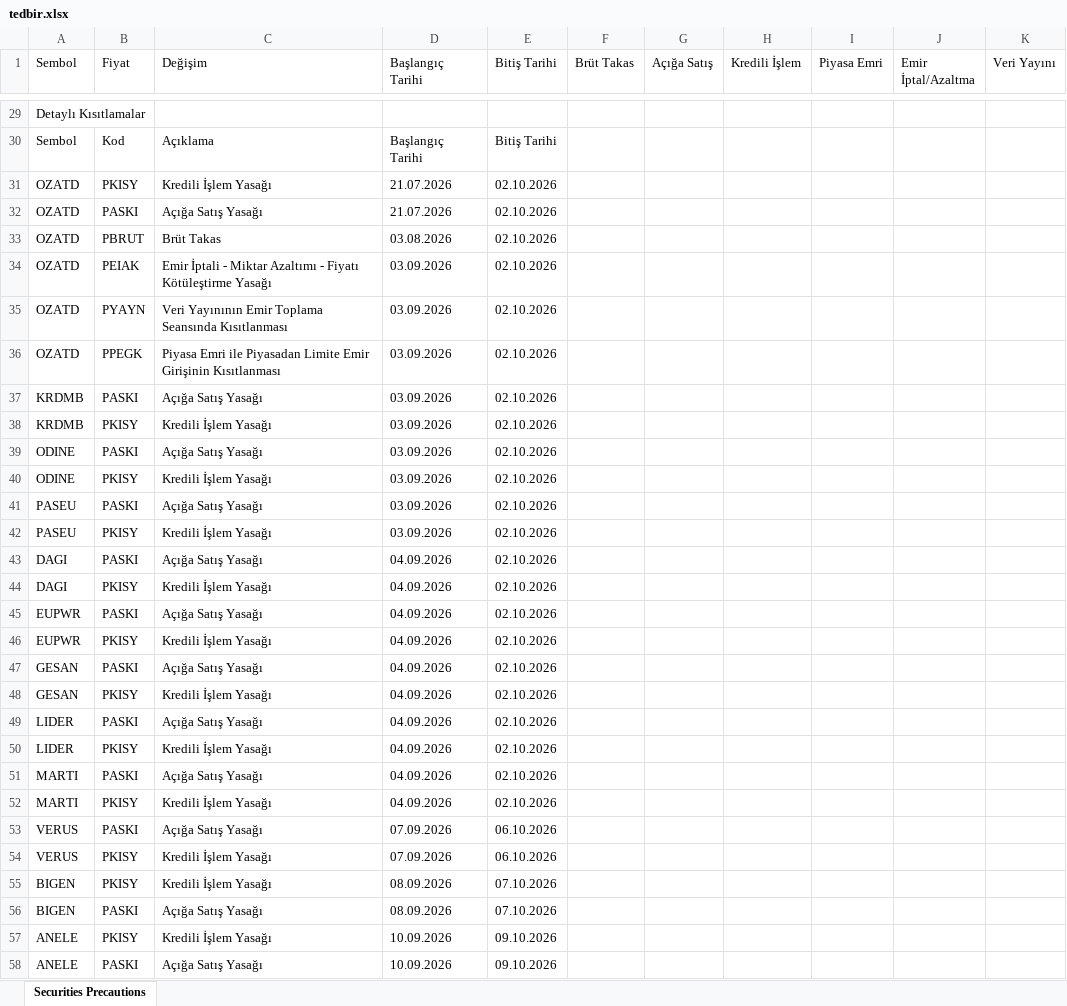
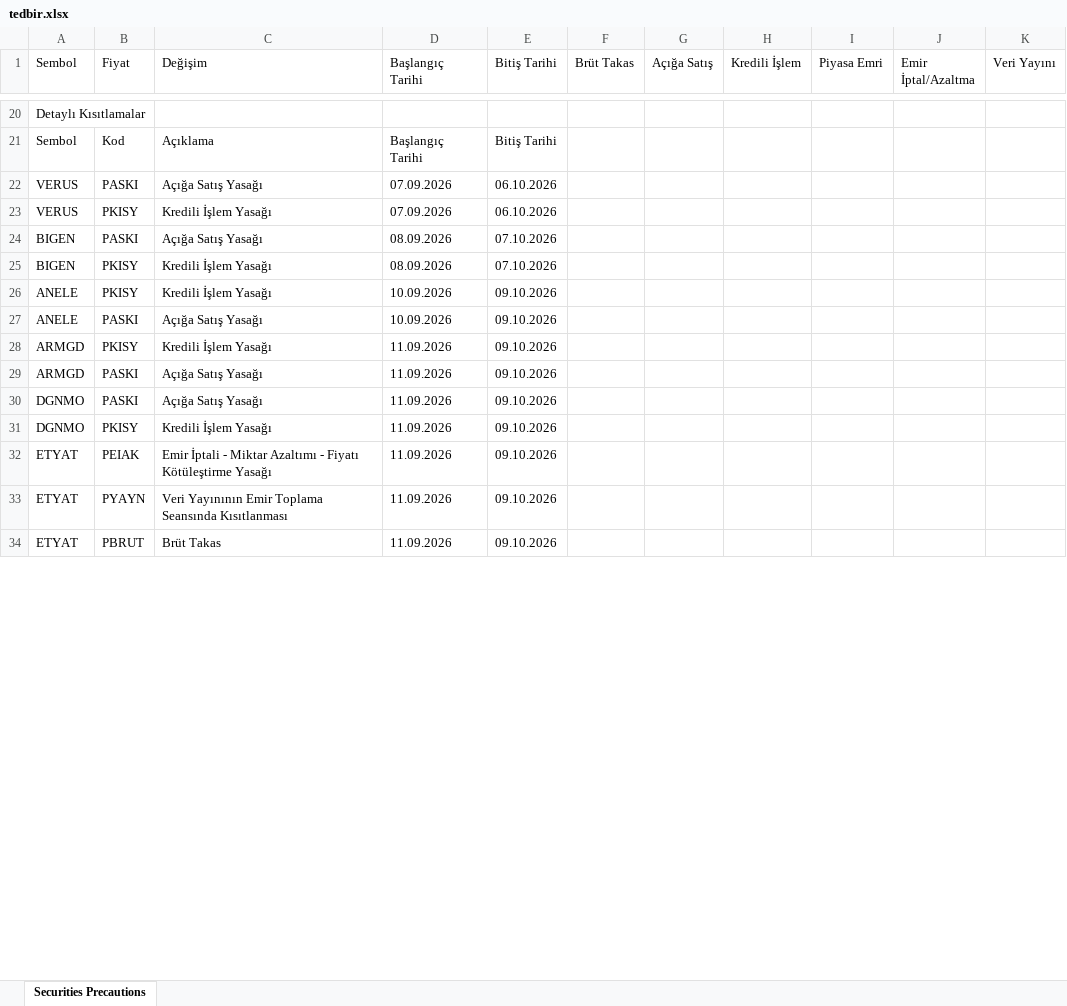
Before and after one commit to Ermana39/hoca-ile-borsa, an Excel workbook: app/borsa/tedbirli-hisseler/data/tedbir.xlsx, sheet Securities Precautions, drawn as a sheet; only a part is shown, gaps mark what is left out; the shorter side is filled out with more unchanged rows; values as stored, in another font and other column widths than the file's, no borders; removed rows and columns are numbered as before the commit, all else as after; the diff covers the shown part only; the diff names each change by its address in the sheet, - before the commit and + after, or states it on an @@ line.

```diff
--- a/app/borsa/tedbirli-hisseler/data/tedbir.xlsx (sheet Securities Precautions)
+++ b/app/borsa/tedbirli-hisseler/data/tedbir.xlsx (sheet Securities Precautions)
-row 31: OZATD | PKISY | Kredili İşlem Yasağı | 21.07.2026 | 02.10.2026
-row 32: OZATD | PASKI | Açığa Satış Yasağı | 21.07.2026 | 02.10.2026
-row 33: OZATD | PBRUT | Brüt Takas | 03.08.2026 | 02.10.2026
-row 34: OZATD | PEIAK | Emir İptali - Miktar Azaltımı - Fiyatı Kötüleştirme Yasağı | 03.09.2026 | 02.10.2026
-row 35: OZATD | PYAYN | Veri Yayınının Emir Toplama Seansında Kısıtlanması | 03.09.2026 | 02.10.2026
-row 36: OZATD | PPEGK | Piyasa Emri ile Piyasadan Limite Emir Girişinin Kısıtlanması | 03.09.2026 | 02.10.2026
-row 37: KRDMB | PASKI | Açığa Satış Yasağı | 03.09.2026 | 02.10.2026
-row 38: KRDMB | PKISY | Kredili İşlem Yasağı | 03.09.2026 | 02.10.2026
-row 39: ODINE | PASKI | Açığa Satış Yasağı | 03.09.2026 | 02.10.2026
-row 40: ODINE | PKISY | Kredili İşlem Yasağı | 03.09.2026 | 02.10.2026
-row 41: PASEU | PASKI | Açığa Satış Yasağı | 03.09.2026 | 02.10.2026
-row 42: PASEU | PKISY | Kredili İşlem Yasağı | 03.09.2026 | 02.10.2026
-row 43: DAGI | PASKI | Açığa Satış Yasağı | 04.09.2026 | 02.10.2026
-row 44: DAGI | PKISY | Kredili İşlem Yasağı | 04.09.2026 | 02.10.2026
-row 45: EUPWR | PASKI | Açığa Satış Yasağı | 04.09.2026 | 02.10.2026
-row 46: EUPWR | PKISY | Kredili İşlem Yasağı | 04.09.2026 | 02.10.2026
-row 47: GESAN | PASKI | Açığa Satış Yasağı | 04.09.2026 | 02.10.2026
-row 48: GESAN | PKISY | Kredili İşlem Yasağı | 04.09.2026 | 02.10.2026
-row 49: LIDER | PASKI | Açığa Satış Yasağı | 04.09.2026 | 02.10.2026
-row 50: LIDER | PKISY | Kredili İşlem Yasağı | 04.09.2026 | 02.10.2026
-row 51: MARTI | PASKI | Açığa Satış Yasağı | 04.09.2026 | 02.10.2026
-row 52: MARTI | PKISY | Kredili İşlem Yasağı | 04.09.2026 | 02.10.2026
@@ row 56 moved to row 24: BIGEN @@
```
Also changed, not shown: 9 removed rows and 7 moved rows elsewhere in this sheet, app/borsa/geri-alim-programlari/data/geri-alim.xlsx, app/borsa/gosterge-taramalari/data/macd-sat.xlsx, 34 other files.
